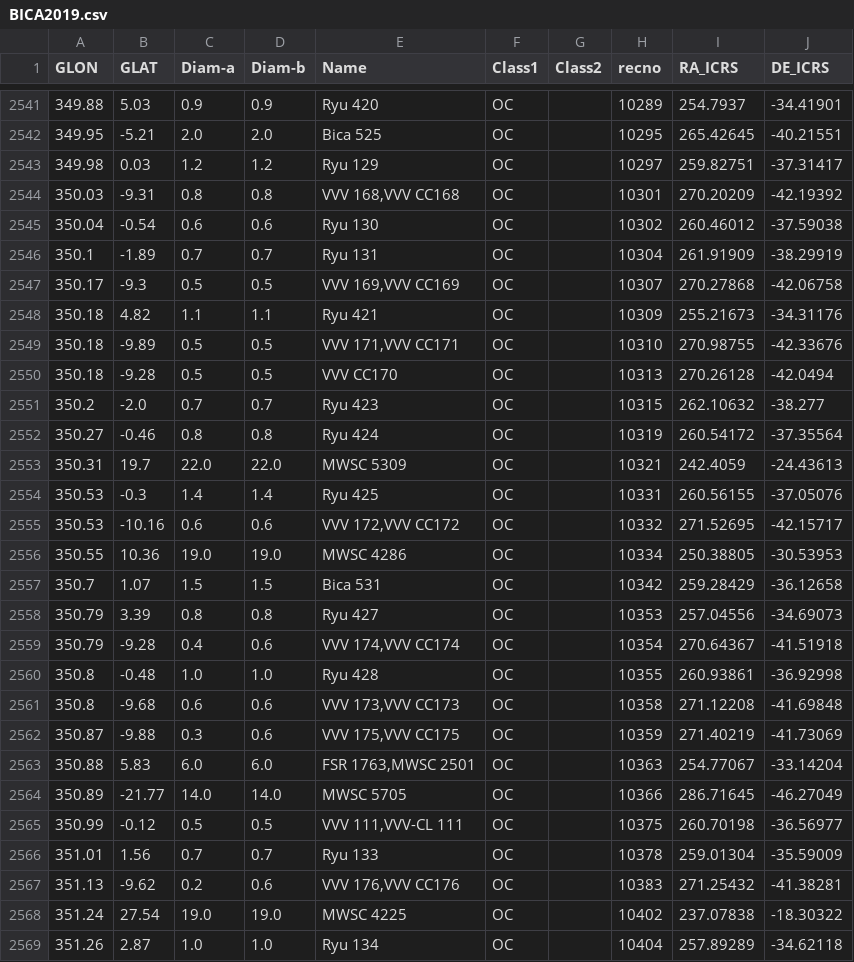
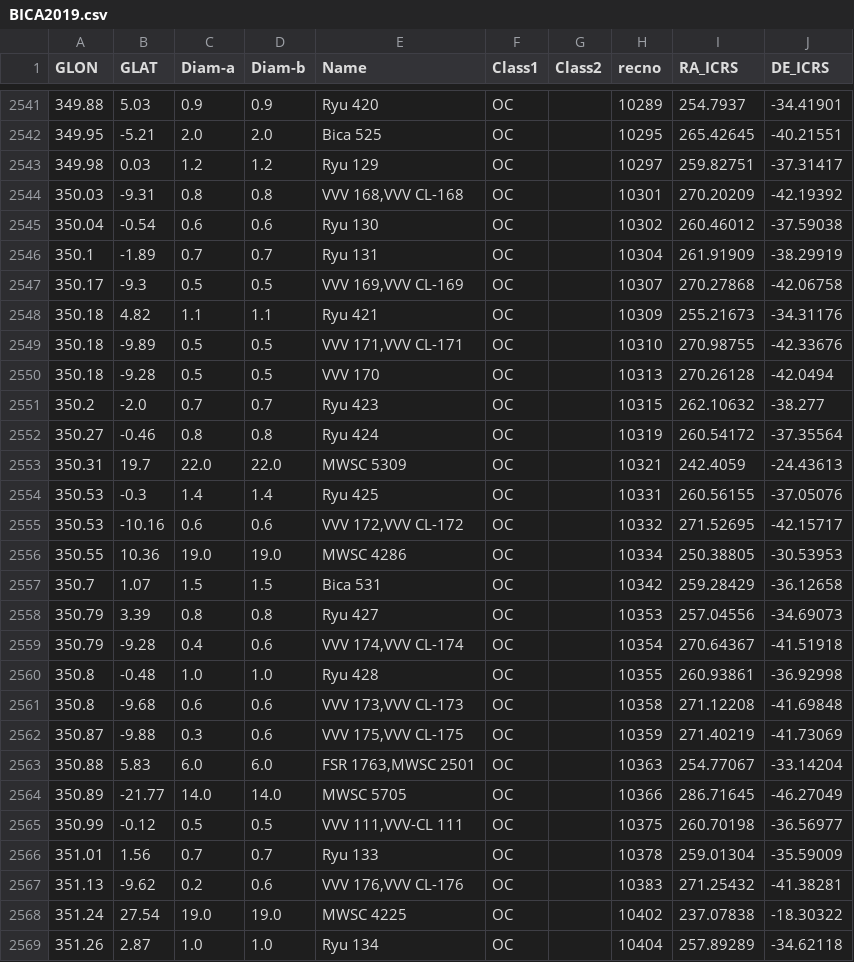
Before and after one commit to ucc23/updt_UCC, a CSV file: databases/BICA2019.csv, drawn as a sheet; only a part is shown, gaps mark what is left out.

```diff
--- a/databases/BICA2019.csv
+++ b/databases/BICA2019.csv
@@ -2543,9 +2543,9 @@ GLON,GLAT,Diam-a,Diam-b,Name,Class1,Class2,recno,RA_ICRS,DE_ICRS
 349.98,0.03,1.2,1.2,Ryu 129                                                                                                         ,OC   ,     ,10297,259.82751,-37.31417
-350.03,-9.31,0.8,0.8,"VVV 168,VVV CC168                                                                                               ",OC   ,     ,10301,270.20209,-42.19392
+350.03,-9.31,0.8,0.8,"VVV 168,VVV CL-168                                                                                               ",OC   ,     ,10301,270.20209,-42.19392
 350.04,-0.54,0.6,0.6,Ryu 130                                                                                                         ,OC   ,     ,10302,260.46012,-37.59038
 350.1,-1.89,0.7,0.7,Ryu 131                                                                                                         ,OC   ,     ,10304,261.91909,-38.29919
-350.17,-9.3,0.5,0.5,"VVV 169,VVV CC169                                                                                               ",OC   ,     ,10307,270.27868,-42.06758
+350.17,-9.3,0.5,0.5,"VVV 169,VVV CL-169                                                                                               ",OC   ,     ,10307,270.27868,-42.06758
 350.18,4.82,1.1,1.1,Ryu 421                                                                                                         ,OC   ,     ,10309,255.21673,-34.31176
-350.18,-9.89,0.5,0.5,"VVV 171,VVV CC171                                                                                               ",OC   ,     ,10310,270.98755,-42.33676
-350.18,-9.28,0.5,0.5,VVV CC170                                                                                                       ,OC   ,     ,10313,270.26128,-42.0494
+350.18,-9.89,0.5,0.5,"VVV 171,VVV CL-171                                                                                               ",OC   ,     ,10310,270.98755,-42.33676
+350.18,-9.28,0.5,0.5,VVV 170                                                                                                       ,OC   ,     ,10313,270.26128,-42.0494
 350.2,-2.0,0.7,0.7,Ryu 423                                                                                                         ,OC   ,     ,10315,262.10632,-38.277
@@ -2554,3 +2554,3 @@ GLON,GLAT,Diam-a,Diam-b,Name,Class1,Class2,recno,RA_ICRS,DE_ICRS
 350.53,-0.3,1.4,1.4,Ryu 425                                                                                                         ,OC   ,     ,10331,260.56155,-37.05076
-350.53,-10.16,0.6,0.6,"VVV 172,VVV CC172                                                                                               ",OC   ,     ,10332,271.52695,-42.15717
+350.53,-10.16,0.6,0.6,"VVV 172,VVV CL-172                                                                                               ",OC   ,     ,10332,271.52695,-42.15717
 350.55,10.36,19.0,19.0,MWSC 4286                                                                                                       ,OC   ,     ,10334,250.38805,-30.53953
@@ -2558,6 +2558,6 @@ GLON,GLAT,Diam-a,Diam-b,Name,Class1,Class2,recno,RA_ICRS,DE_ICRS
 350.79,3.39,0.8,0.8,Ryu 427                                                                                                         ,OC   ,     ,10353,257.04556,-34.69073
-350.79,-9.28,0.4,0.6,"VVV 174,VVV CC174                                                                                               ",OC   ,     ,10354,270.64367,-41.51918
+350.79,-9.28,0.4,0.6,"VVV 174,VVV CL-174                                                                                               ",OC   ,     ,10354,270.64367,-41.51918
 350.8,-0.48,1.0,1.0,Ryu 428                                                                                                         ,OC   ,     ,10355,260.93861,-36.92998
-350.8,-9.68,0.6,0.6,"VVV 173,VVV CC173                                                                                               ",OC   ,     ,10358,271.12208,-41.69848
-350.87,-9.88,0.3,0.6,"VVV 175,VVV CC175                                                                                               ",OC   ,     ,10359,271.40219,-41.73069
+350.8,-9.68,0.6,0.6,"VVV 173,VVV CL-173                                                                                               ",OC   ,     ,10358,271.12208,-41.69848
+350.87,-9.88,0.3,0.6,"VVV 175,VVV CL-175                                                                                               ",OC   ,     ,10359,271.40219,-41.73069
 350.88,5.83,6.0,6.0,"FSR 1763,MWSC 2501                                                                                              ",OC   ,     ,10363,254.77067,-33.14204
@@ -2566,3 +2566,3 @@ GLON,GLAT,Diam-a,Diam-b,Name,Class1,Class2,recno,RA_ICRS,DE_ICRS
 351.01,1.56,0.7,0.7,Ryu 133                                                                                                         ,OC   ,     ,10378,259.01304,-35.59009
-351.13,-9.62,0.2,0.6,"VVV 176,VVV CC176                                                                                               ",OC   ,     ,10383,271.25432,-41.38281
+351.13,-9.62,0.2,0.6,"VVV 176,VVV CL-176                                                                                               ",OC   ,     ,10383,271.25432,-41.38281
 351.24,27.54,19.0,19.0,MWSC 4225                                                                                                       ,OC   ,     ,10402,237.07838,-18.30322
```
Also changed, not shown: 3 other files.
